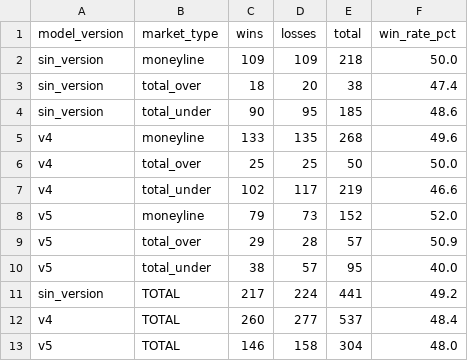
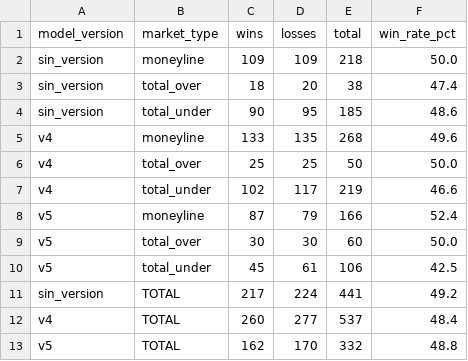
Before and after one commit to DiegoG882/MLB_BetBuilder, a CSV file: data/performance_summary.csv, drawn as a sheet; removed rows and columns are numbered as before the commit, all else as after; the diff names each change by its address in the sheet, - before the commit and + after, or states it on an @@ line.

```diff
--- a/data/performance_summary.csv
+++ b/data/performance_summary.csv
-row 8: v5 | moneyline | 79 | 73 | 152 | 52.0
-row 9: v5 | total_over | 29 | 28 | 57 | 50.9
-row 10: v5 | total_under | 38 | 57 | 95 | 40.0
+row 8: v5 | moneyline | 87 | 79 | 166 | 52.4
+row 9: v5 | total_over | 30 | 30 | 60 | 50.0
+row 10: v5 | total_under | 45 | 61 | 106 | 42.5
-row 13: v5 | TOTAL | 146 | 158 | 304 | 48.0
+row 13: v5 | TOTAL | 162 | 170 | 332 | 48.8
```
Also changed, not shown: data/picks_history.csv, 3 other files.
